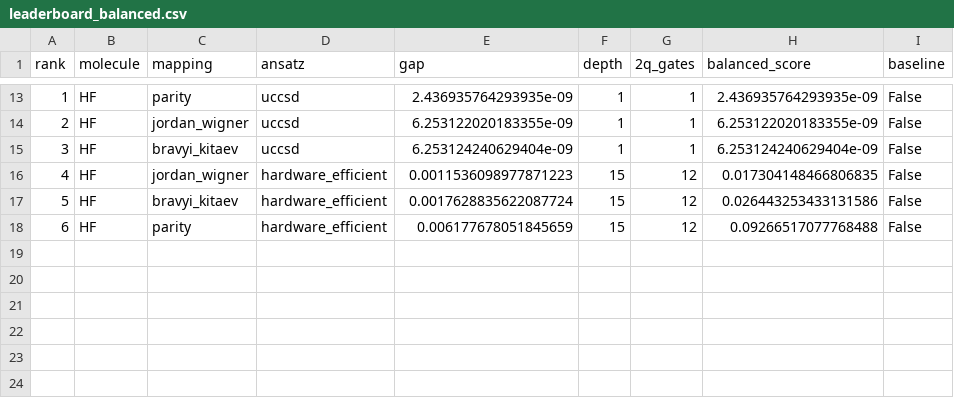
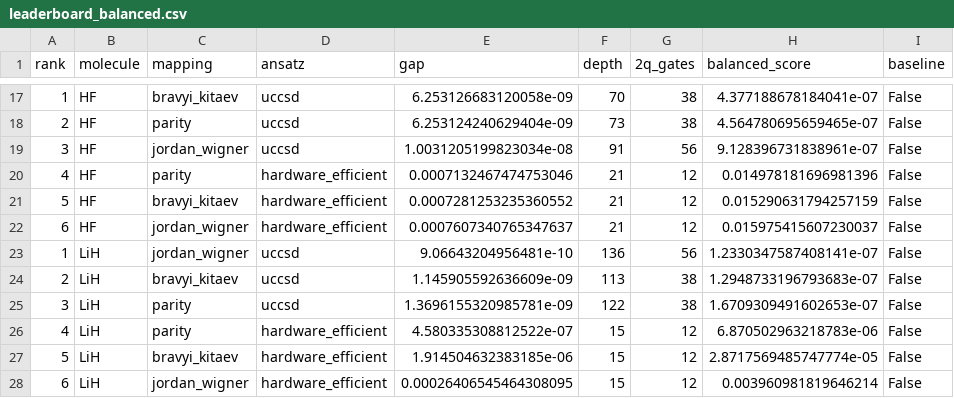
Before and after one commit to qencode-benchmark/qencode-benchmark, a CSV file: website/public/data/leaderboard_balanced.csv, drawn as a sheet; only a part is shown, gaps mark what is left out; the diff covers the shown part only.

```diff
--- a/website/public/data/leaderboard_balanced.csv
+++ b/website/public/data/leaderboard_balanced.csv
@@ -13,6 +17,12 @@ rank,molecule,mapping,ansatz,gap,depth,2q_gates,balanced_score,baseline
-1,HF,parity,uccsd,2.436935764293935e-09,1,1,2.436935764293935e-09,False
-2,HF,jordan_wigner,uccsd,6.253122020183355e-09,1,1,6.253122020183355e-09,False
-3,HF,bravyi_kitaev,uccsd,6.253124240629404e-09,1,1,6.253124240629404e-09,False
-4,HF,jordan_wigner,hardware_efficient,0.0011536098977871223,15,12,0.017304148466806835,False
-5,HF,bravyi_kitaev,hardware_efficient,0.0017628835622087724,15,12,0.026443253433131586,False
-6,HF,parity,hardware_efficient,0.006177678051845659,15,12,0.09266517077768488,False
+1,HF,bravyi_kitaev,uccsd,6.253126683120058e-09,70,38,4.377188678184041e-07,False
+2,HF,parity,uccsd,6.253124240629404e-09,73,38,4.564780695659465e-07,False
+3,HF,jordan_wigner,uccsd,1.0031205199823034e-08,91,56,9.128396731838961e-07,False
+4,HF,parity,hardware_efficient,0.0007132467474753046,21,12,0.014978181696981396,False
+5,HF,bravyi_kitaev,hardware_efficient,0.0007281253235360552,21,12,0.015290631794257159,False
+6,HF,jordan_wigner,hardware_efficient,0.0007607340765347637,21,12,0.015975415607230037,False
+1,LiH,jordan_wigner,uccsd,9.06643204956481e-10,136,56,1.2330347587408141e-07,False
+2,LiH,bravyi_kitaev,uccsd,1.145905592636609e-09,113,38,1.2948733196793683e-07,False
+3,LiH,parity,uccsd,1.3696155320985781e-09,122,38,1.6709309491602653e-07,False
+4,LiH,parity,hardware_efficient,4.580335308812522e-07,15,12,6.870502963218783e-06,False
+5,LiH,bravyi_kitaev,hardware_efficient,1.914504632383185e-06,15,12,2.8717569485747774e-05,False
+6,LiH,jordan_wigner,hardware_efficient,0.00026406545464308095,15,12,0.003960981819646214,False
```
Also changed, not shown: 6 added rows, 2 removed rows and 33 edited cells elsewhere in this file, website/public/data/leaderboard_accuracy.csv, website/public/data/leaderboard_hardware_cost.csv, 16 other files.
